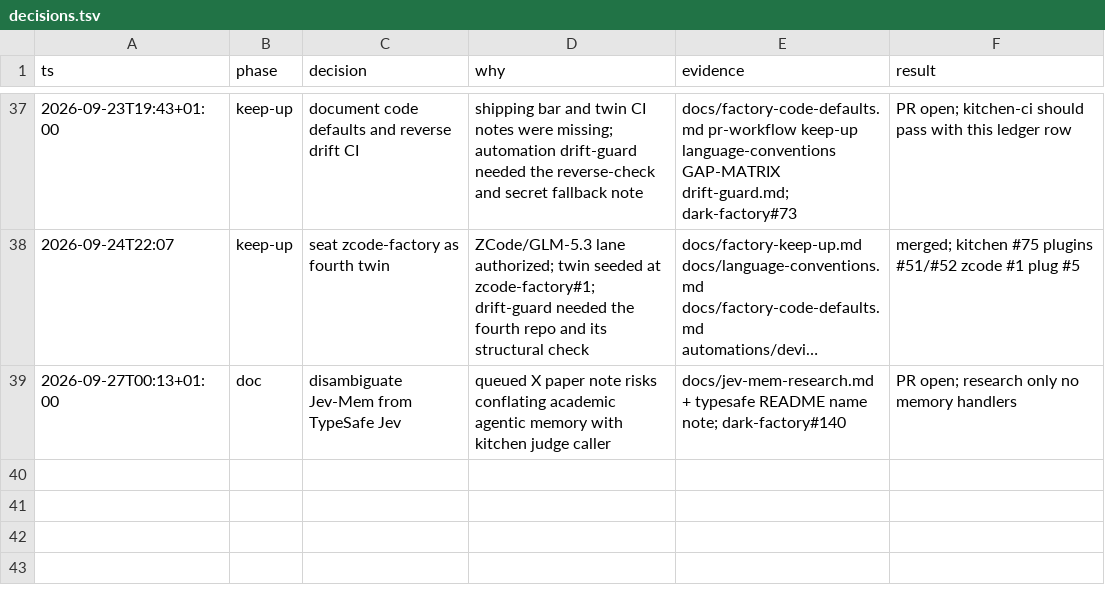
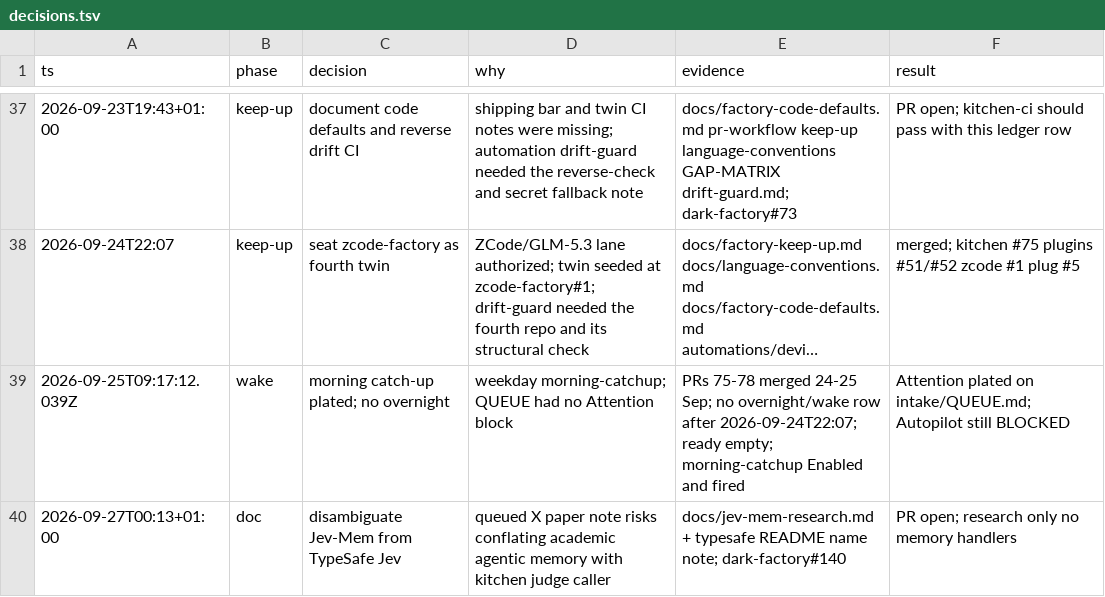
Before and after one commit to Dahhrk/dark-factory, a TSV file: audit/decisions.tsv, drawn as a sheet; only a part is shown, gaps mark what is left out; long unchanged cells end in …; the diff names each change by its address in the sheet, - before the commit and + after, or states it on an @@ line.

```diff
--- a/audit/decisions.tsv
+++ b/audit/decisions.tsv
+row 39: 2026-09-25T09:17:12.039Z | wake | morning catch-up plated; no overnight | weekday morning-catchup; QUEUE had no Attention block | PRs 75-78 merged 24-25 Sep; no overnight/wake row after 2026-09-24T22:07; ready empty; morning-catchup Enabled and fired | Attention plated on intake/QUEUE.md; Autopilot still BLOCKED
```
Also changed, not shown: 1 other file.
